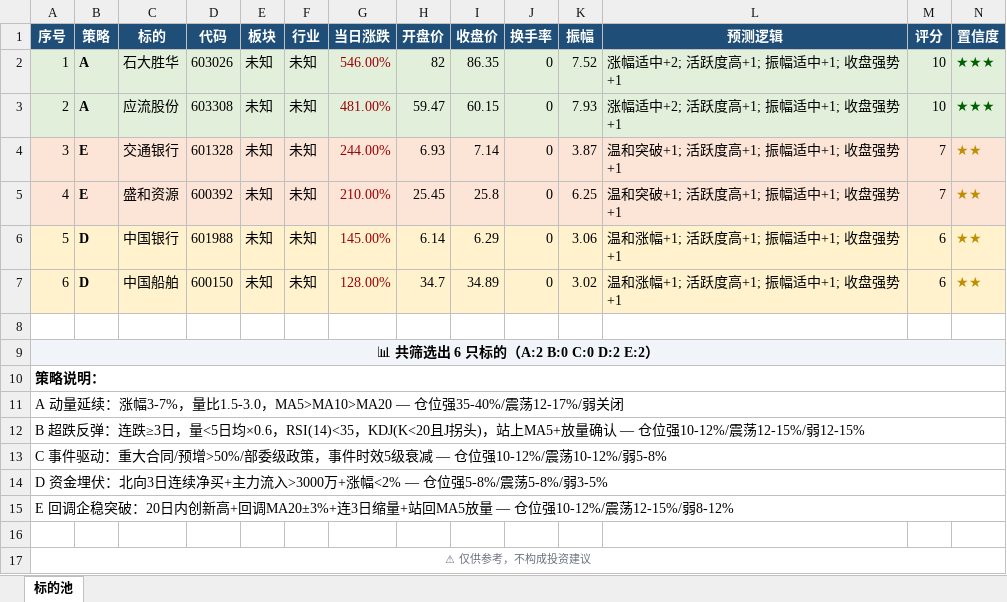
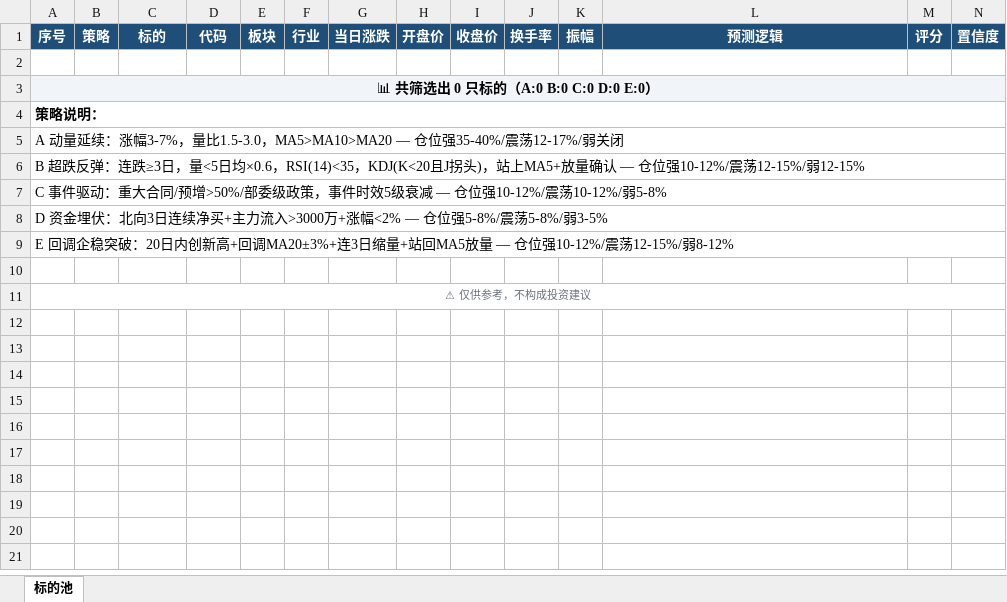
Before and after one commit to lc132/lv, an Excel workbook: 短线标的_2026-06-15.xlsx, sheet 标的池, drawn as a sheet; only a part is shown; values as stored, in another font and other column widths than the file's, no borders; removed rows and columns are numbered as before the commit, all else as after; rows hold the shown columns only; the diff names each change by its address in the sheet, - before the commit and + after, or states it on an @@ line.

```diff
--- a/短线标的_2026-06-15.xlsx (sheet 标的池)
+++ b/短线标的_2026-06-15.xlsx (sheet 标的池)
-row 2: 1 | A | 石大胜华 | 603026 | 未知 | 未知 | 546.00% | 82 | 86.35 | 0 | 7.52 | 涨幅适中+2; 活跃度高+1; 振幅适中+1; 收盘强势+1 | 10 | ★★★
-row 3: 2 | A | 应流股份 | 603308 | 未知 | 未知 | 481.00% | 59.47 | 60.15 | 0 | 7.93 | 涨幅适中+2; 活跃度高+1; 振幅适中+1; 收盘强势+1 | 10 | ★★★
-row 4: 3 | E | 交通银行 | 601328 | 未知 | 未知 | 244.00% | 6.93 | 7.14 | 0 | 3.87 | 温和突破+1; 活跃度高+1; 振幅适中+1; 收盘强势+1 | 7 | ★★
-row 5: 4 | E | 盛和资源 | 600392 | 未知 | 未知 | 210.00% | 25.45 | 25.8 | 0 | 6.25 | 温和突破+1; 活跃度高+1; 振幅适中+1; 收盘强势+1 | 7 | ★★
-row 6: 5 | D | 中国银行 | 601988 | 未知 | 未知 | 145.00% | 6.14 | 6.29 | 0 | 3.06 | 温和涨幅+1; 活跃度高+1; 振幅适中+1; 收盘强势+1 | 6 | ★★
-row 7: 6 | D | 中国船舶 | 600150 | 未知 | 未知 | 128.00% | 34.7 | 34.89 | 0 | 3.02 | 温和涨幅+1; 活跃度高+1; 振幅适中+1; 收盘强势+1 | 6 | ★★
-A3: 📊 共筛选出 6 只标的（A:2 B:0 C:0 D:2 E:2）
+A3: 📊 共筛选出 0 只标的（A:0 B:0 C:0 D:0 E:0）
```
Also changed, not shown: 1 other file.
